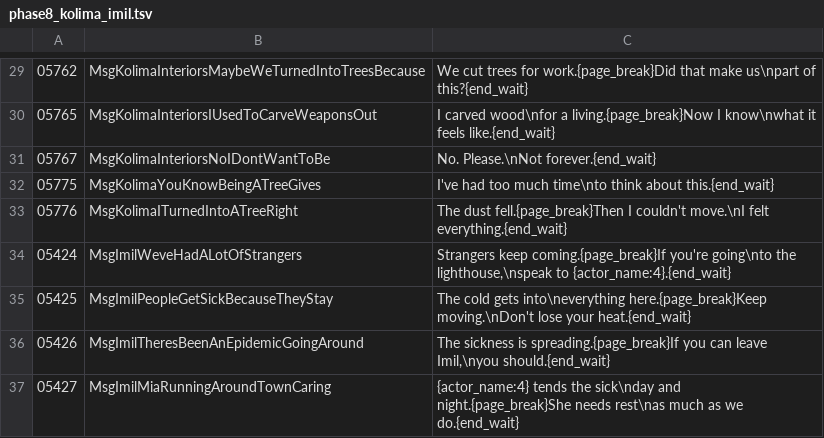
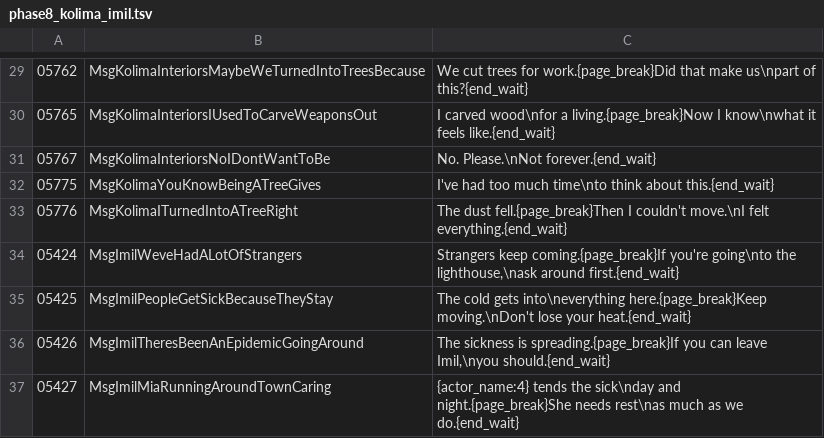
Before and after one commit to YubelPhoenix/alchemy, a TSV file: tools/dark_story/phase8_kolima_imil.tsv, drawn as a sheet; only a part is shown, gaps mark what is left out.

Commit message:
Fix 05424 runtime token mismatch in Imil dialogue

```diff
--- a/tools/dark_story/phase8_kolima_imil.tsv
+++ b/tools/dark_story/phase8_kolima_imil.tsv
@@ -33,3 +33,3 @@
 05776	MsgKolimaITurnedIntoATreeRight	The dust fell.{page_break}Then I couldn't move.\nI felt everything.{end_wait}
-05424	MsgImilWeveHadALotOfStrangers	Strangers keep coming.{page_break}If you're going\nto the lighthouse,\nspeak to {actor_name:4}.{end_wait}
+05424	MsgImilWeveHadALotOfStrangers	Strangers keep coming.{page_break}If you're going\nto the lighthouse,\nask around first.{end_wait}
 05425	MsgImilPeopleGetSickBecauseTheyStay	The cold gets into\neverything here.{page_break}Keep moving.\nDon't lose your heat.{end_wait}
```
